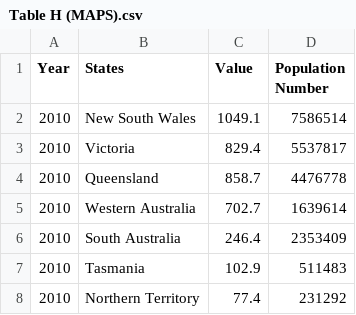
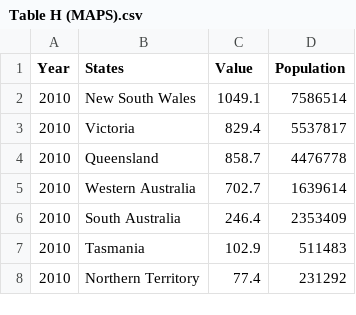
Before and after one commit to asil0016/FIT-3179-TEST, a CSV file: Table H (MAPS).csv, drawn as a sheet; only a part is shown.

Commit message:
Update Table H (MAPS).csv

```diff
--- a/Table H (MAPS).csv
+++ b/Table H (MAPS).csv
@@ -1,2 +1,2 @@
-Year,States,Value,Population Number
+Year,States,Value,Population
 2010,New South Wales,1049.1,7586514
```
